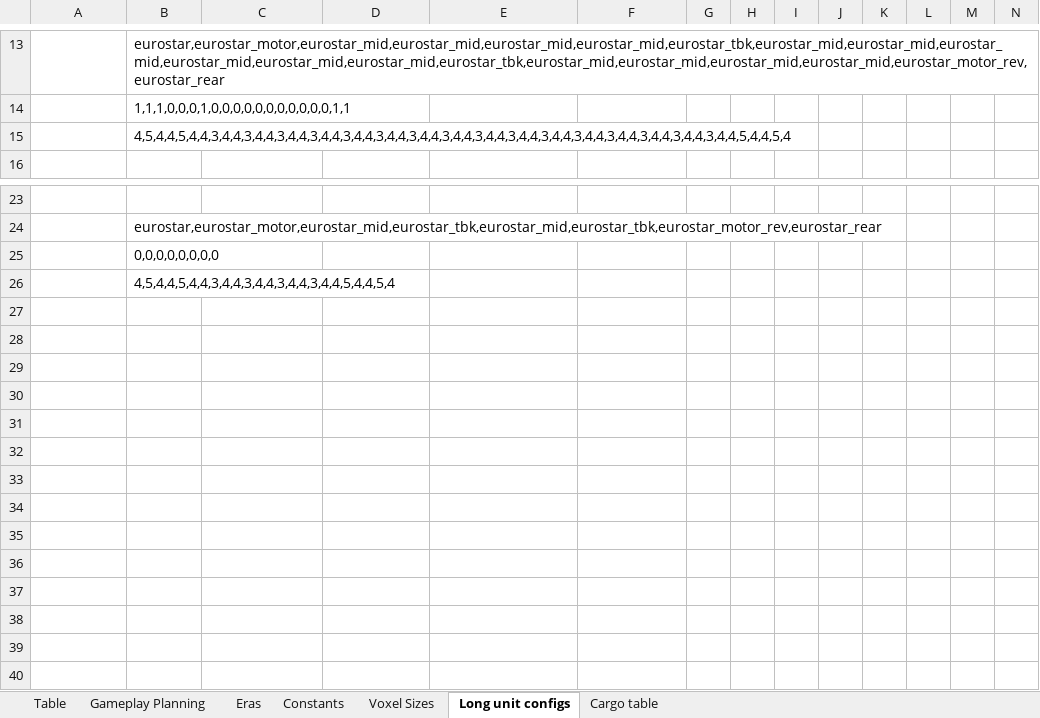
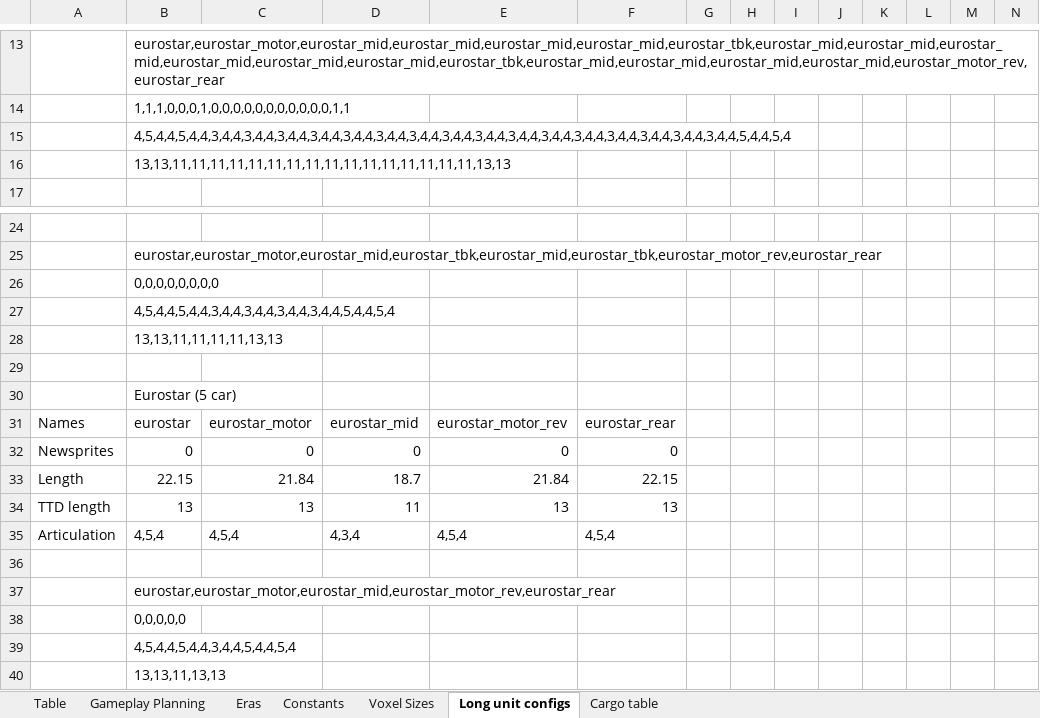
Before and after one commit to mattkimber/timberwolfs_trains, an Excel workbook: Tracking Table.xlsm, sheet Long unit configs, drawn as a sheet; only a part is shown, gaps mark what is left out; values as stored, in another font and other column widths than the file's, no borders; rows hold the shown columns only; the diff names each change by its address in the sheet, - before the commit and + after, or states it on an @@ line.

```diff
--- a/Tracking Table.xlsm (sheet Long unit configs)
+++ b/Tracking Table.xlsm (sheet Long unit configs)
+row 16:  | 13,13,11,11,11,11,11,11,11,11,11,11,11,11,11,11,11,11,13,13
+row 28:  | 13,13,11,11,11,11,13,13
+row 29: (empty)
+row 30:  | Eurostar (5 car)
+row 31: Names | eurostar | eurostar_motor | eurostar_mid | eurostar_motor_rev | eurostar_rear
+row 32: Newsprites | 0 | 0 | 0 | 0 | 0
+row 33: Length | 22.15 | 21.84 | 18.7 | 21.84 | 22.15
+row 34: TTD length | 13 | 13 | 11 | 13 | 13
+row 35: Articulation | 4,5,4 | 4,5,4 | 4,3,4 | 4,5,4 | 4,5,4
+row 36: (empty)
+row 37:  | eurostar,eurostar_motor,eurostar_mid,eurostar_motor_rev,eurostar_rear
+row 38:  | 0,0,0,0,0
+row 39:  | 4,5,4,4,5,4,4,3,4,4,5,4,4,5,4
+row 40:  | 13,13,11,13,13
```
Also changed, not shown: sheet Table, sheet Gameplay Planning, formulas that keep their value, 21 other files.
